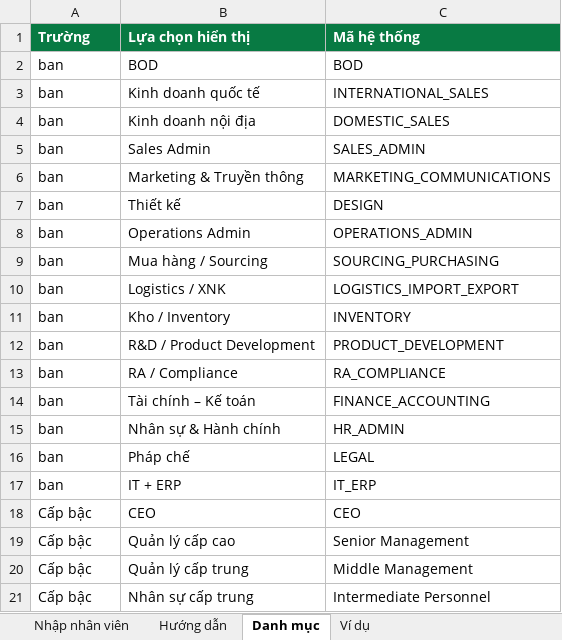
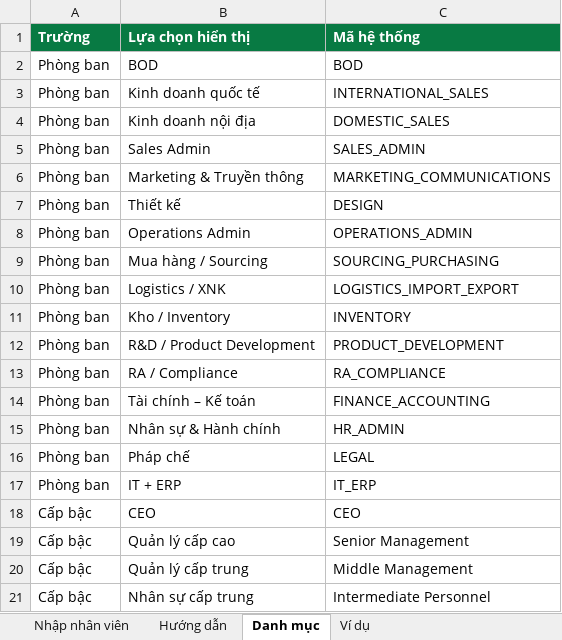
Before and after one commit to minhnhat6873/Asia-Portal, an Excel workbook: frontend/public/Mau_nhap_nhan_vien_AsiaPortal.xlsx, sheet Danh mục, drawn as a sheet; only a part is shown; values as stored, in another font and other column widths than the file's, no borders; the diff names each change by its address in the sheet, - before the commit and + after, or states it on an @@ line.

```diff
--- a/frontend/public/Mau_nhap_nhan_vien_AsiaPortal.xlsx (sheet Danh mục)
+++ b/frontend/public/Mau_nhap_nhan_vien_AsiaPortal.xlsx (sheet Danh mục)
-A2:A17 (Trường): ban
+A2:A17 (Trường): Phòng ban
```
Also changed, not shown: sheet Ví dụ, sheet Hướng dẫn, 33 other files.
